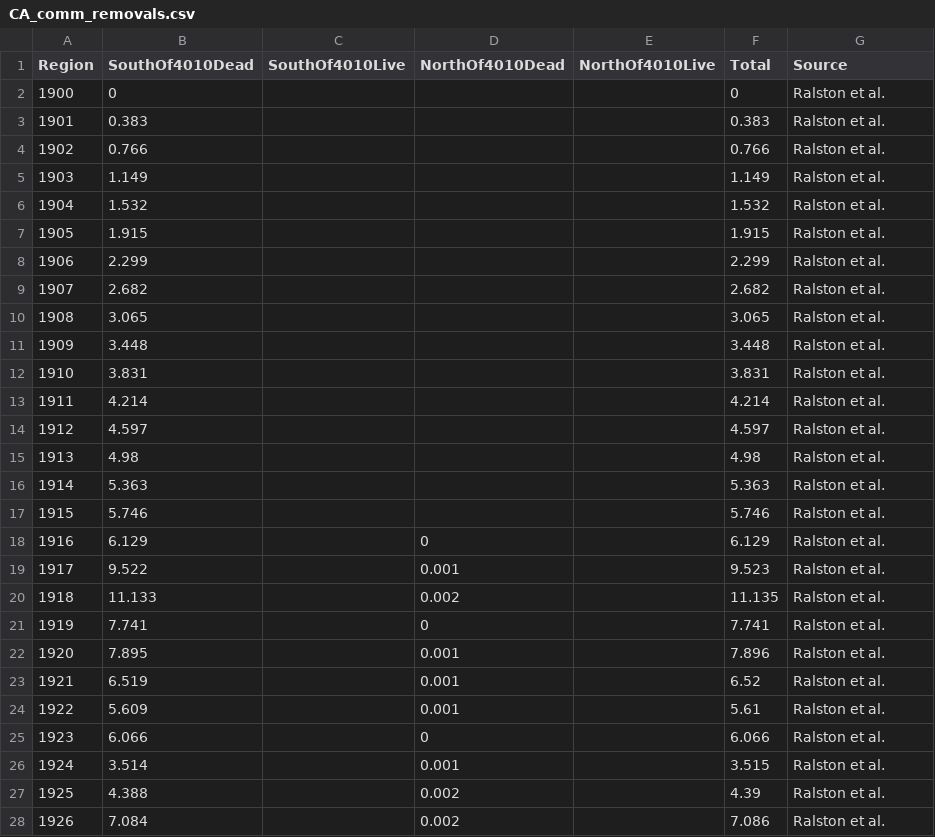
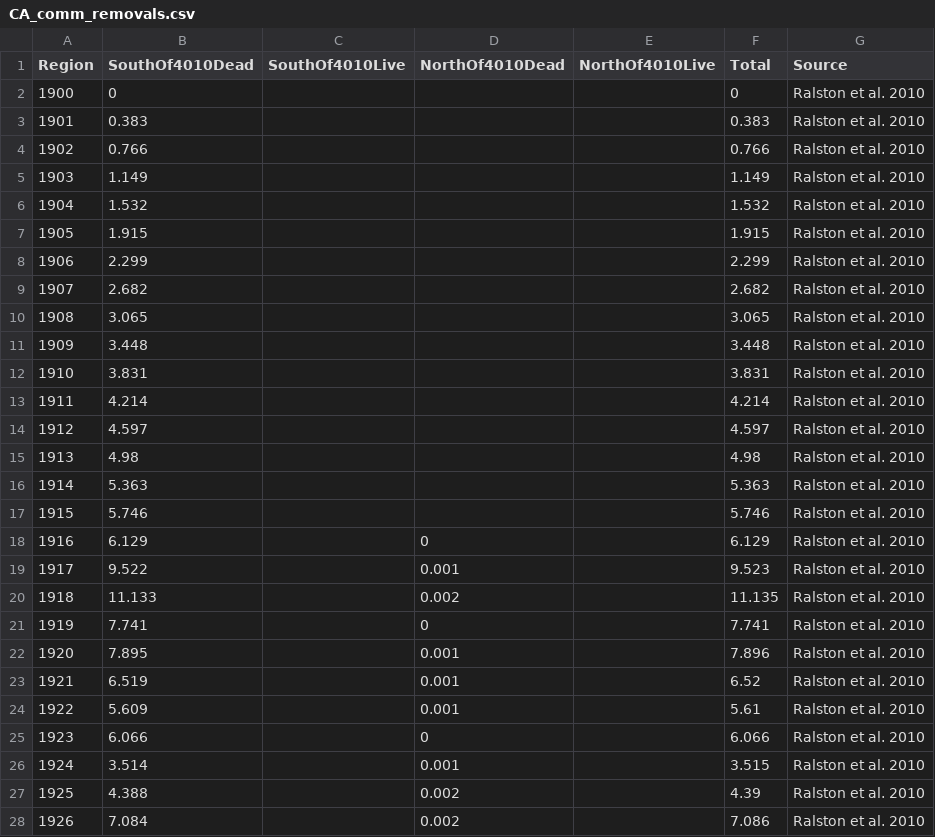
Before and after one commit to melissamonk-NOAA/China2015, a CSV file: txt_files/CA_comm_removals.csv, drawn as a sheet; only a part is shown; the diff covers the shown part only.

```diff
--- a/txt_files/CA_comm_removals.csv
+++ b/txt_files/CA_comm_removals.csv
@@ -1,28 +1,28 @@
 Region,SouthOf4010Dead,SouthOf4010Live,NorthOf4010Dead,NorthOf4010Live,Total,Source
-1900,0,,,,0,Ralston et al.
-1901,0.383,,,,0.383,Ralston et al.
-1902,0.766,,,,0.766,Ralston et al.
-1903,1.149,,,,1.149,Ralston et al.
-1904,1.532,,,,1.532,Ralston et al.
-1905,1.915,,,,1.915,Ralston et al.
-1906,2.299,,,,2.299,Ralston et al.
-1907,2.682,,,,2.682,Ralston et al.
-1908,3.065,,,,3.065,Ralston et al.
-1909,3.448,,,,3.448,Ralston et al.
-1910,3.831,,,,3.831,Ralston et al.
-1911,4.214,,,,4.214,Ralston et al.
-1912,4.597,,,,4.597,Ralston et al.
-1913,4.98,,,,4.98,Ralston et al.
-1914,5.363,,,,5.363,Ralston et al.
-1915,5.746,,,,5.746,Ralston et al.
-1916,6.129,,0,,6.129,Ralston et al.
-1917,9.522,,0.001,,9.523,Ralston et al.
-1918,11.133,,0.002,,11.135,Ralston et al.
-1919,7.741,,0,,7.741,Ralston et al.
-1920,7.895,,0.001,,7.896,Ralston et al.
-1921,6.519,,0.001,,6.52,Ralston et al.
-1922,5.609,,0.001,,5.61,Ralston et al.
-1923,6.066,,0,,6.066,Ralston et al.
-1924,3.514,,0.001,,3.515,Ralston et al.
-1925,4.388,,0.002,,4.39,Ralston et al.
-1926,7.084,,0.002,,7.086,Ralston et al.
+1900,0,,,,0,Ralston et al. 2010
+1901,0.383,,,,0.383,Ralston et al. 2010
+1902,0.766,,,,0.766,Ralston et al. 2010
+1903,1.149,,,,1.149,Ralston et al. 2010
+1904,1.532,,,,1.532,Ralston et al. 2010
+1905,1.915,,,,1.915,Ralston et al. 2010
+1906,2.299,,,,2.299,Ralston et al. 2010
+1907,2.682,,,,2.682,Ralston et al. 2010
+1908,3.065,,,,3.065,Ralston et al. 2010
+1909,3.448,,,,3.448,Ralston et al. 2010
+1910,3.831,,,,3.831,Ralston et al. 2010
+1911,4.214,,,,4.214,Ralston et al. 2010
+1912,4.597,,,,4.597,Ralston et al. 2010
+1913,4.98,,,,4.98,Ralston et al. 2010
+1914,5.363,,,,5.363,Ralston et al. 2010
+1915,5.746,,,,5.746,Ralston et al. 2010
+1916,6.129,,0,,6.129,Ralston et al. 2010
+1917,9.522,,0.001,,9.523,Ralston et al. 2010
+1918,11.133,,0.002,,11.135,Ralston et al. 2010
+1919,7.741,,0,,7.741,Ralston et al. 2010
+1920,7.895,,0.001,,7.896,Ralston et al. 2010
+1921,6.519,,0.001,,6.52,Ralston et al. 2010
+1922,5.609,,0.001,,5.61,Ralston et al. 2010
+1923,6.066,,0,,6.066,Ralston et al. 2010
+1924,3.514,,0.001,,3.515,Ralston et al. 2010
+1925,4.388,,0.002,,4.39,Ralston et al. 2010
+1926,7.084,,0.002,,7.086,Ralston et al. 2010
```
Also changed, not shown: 42 edited cells elsewhere in this file, txt_files/CA_rec_removals.csv, txt_files/OR_onboard_bic.csv, 19 other files.
